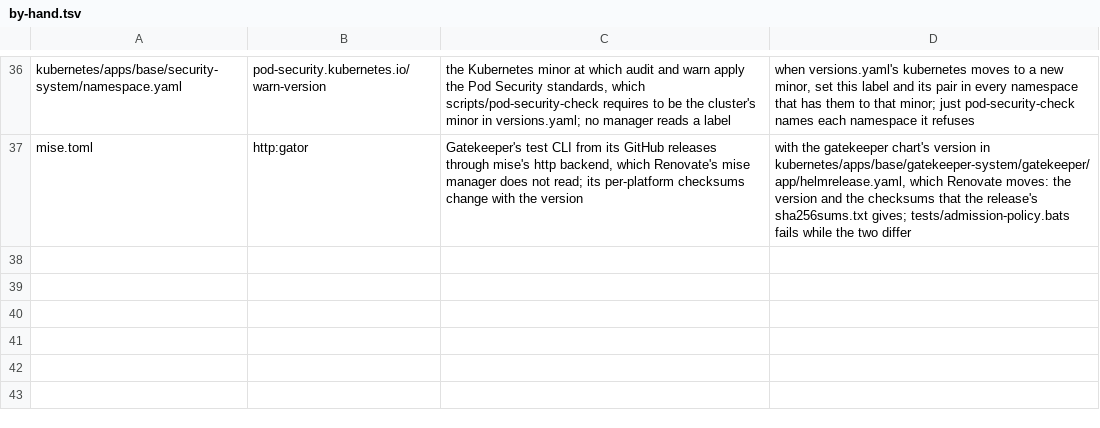
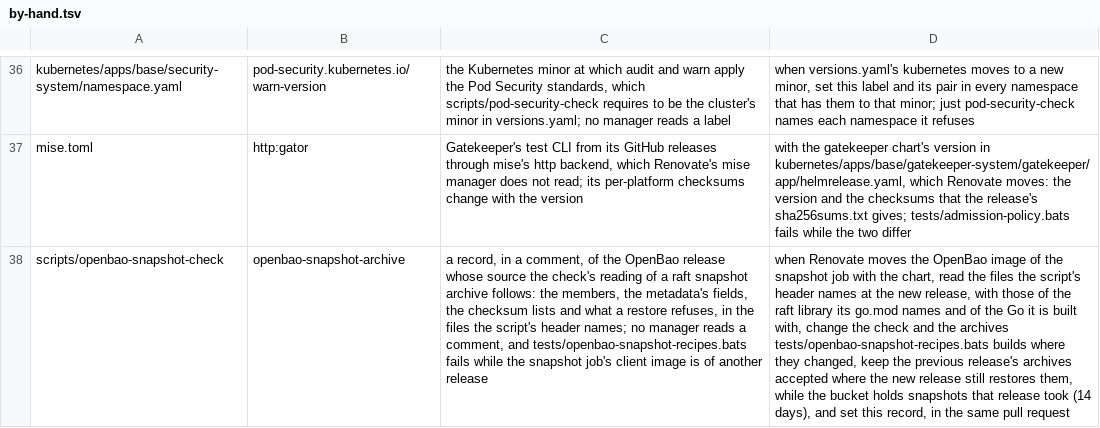
Before and after one commit to eekaan/k8s-gitops, a TSV file: .renovate/by-hand.tsv, drawn as a sheet; only a part is shown, gaps mark what is left out; the diff names each change by its address in the sheet, - before the commit and + after, or states it on an @@ line.

Commit message:
add recipes that list and check OpenBao snapshots (PLT-7) (#85)
`just openbao-snapshots` lists a cluster's OpenBao snapshots in the OpenBao bucket, and `just openbao-snapshot-check` downloads one, decrypts it with the Talos age key and verifies, printing its metadata and nothing of the store and keeping nothing, that it is a whole raft snapshot archive as the pinned OpenBao writes one: the gzip stream, the four members and the archive's end, the metadata's version, index, term and size, and both SHA-256 checksums. The listing of a backup bucket and the dump check's steps before it reads its dump are shared with the etcd and PostgreSQL recipes, and the check records the OpenBao release whose source it follows, which a test holds to the snapshot job's image. The runbook lists and checks with the recipes, says what each failure means and what a pass cannot know without the seal key, and keeps the hand-typed fetch for a restore.

```diff
--- a/.renovate/by-hand.tsv
+++ b/.renovate/by-hand.tsv
+row 38: scripts/openbao-snapshot-check | openbao-snapshot-archive | a record, in a comment, of the OpenBao release whose source the check's reading of a raft snapshot archive follows: the members, the metadata's fields, the checksum lists and what a restore refuses, in the files the script's header names; no manager reads a comment, and tests/openbao-snapshot-recipes.bats fails while the snapshot job's client image is of another release | when Renovate moves the OpenBao image of the snapshot job with the chart, read the files the script's header names at the new release, with those of the raft library its go.mod names and of the Go it is built with, change the check and the archives tests/openbao-snapshot-recipes.bats builds where they changed, keep the previous release's archives accepted where the new release still restores them, while the bucket holds snapshots that release took (14 days), and set this record, in the same pull request
```
Also changed, not shown: 17 other files.
